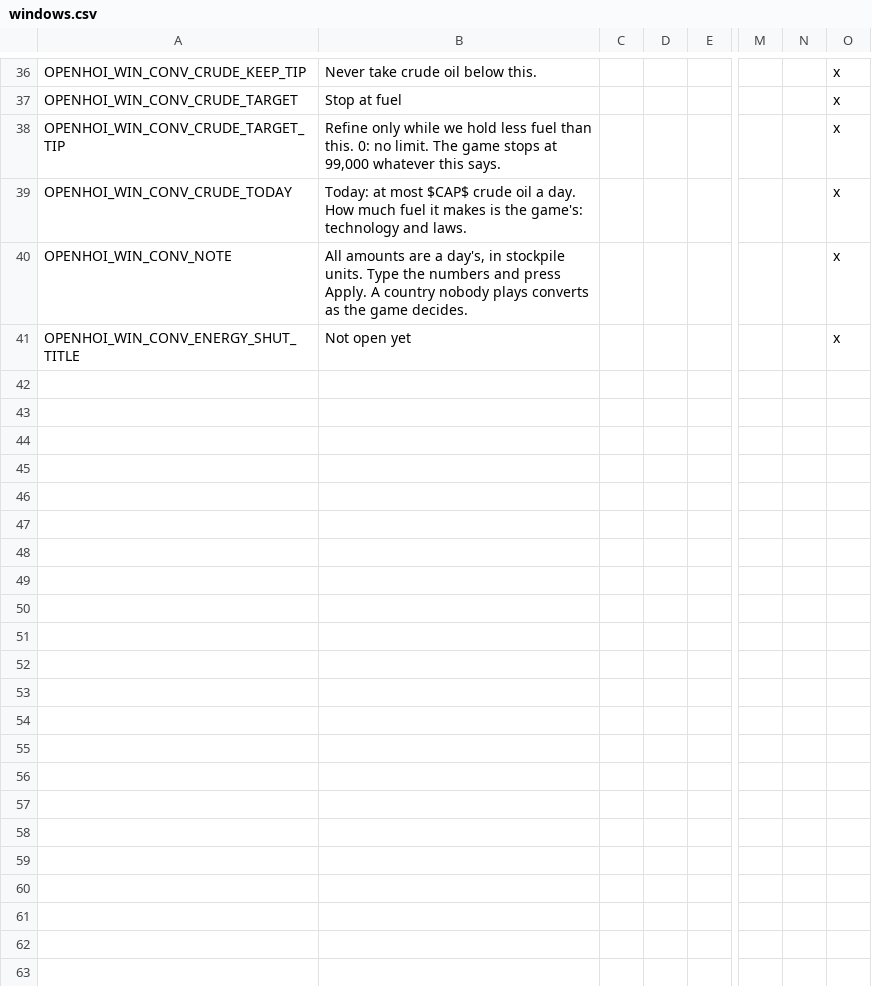
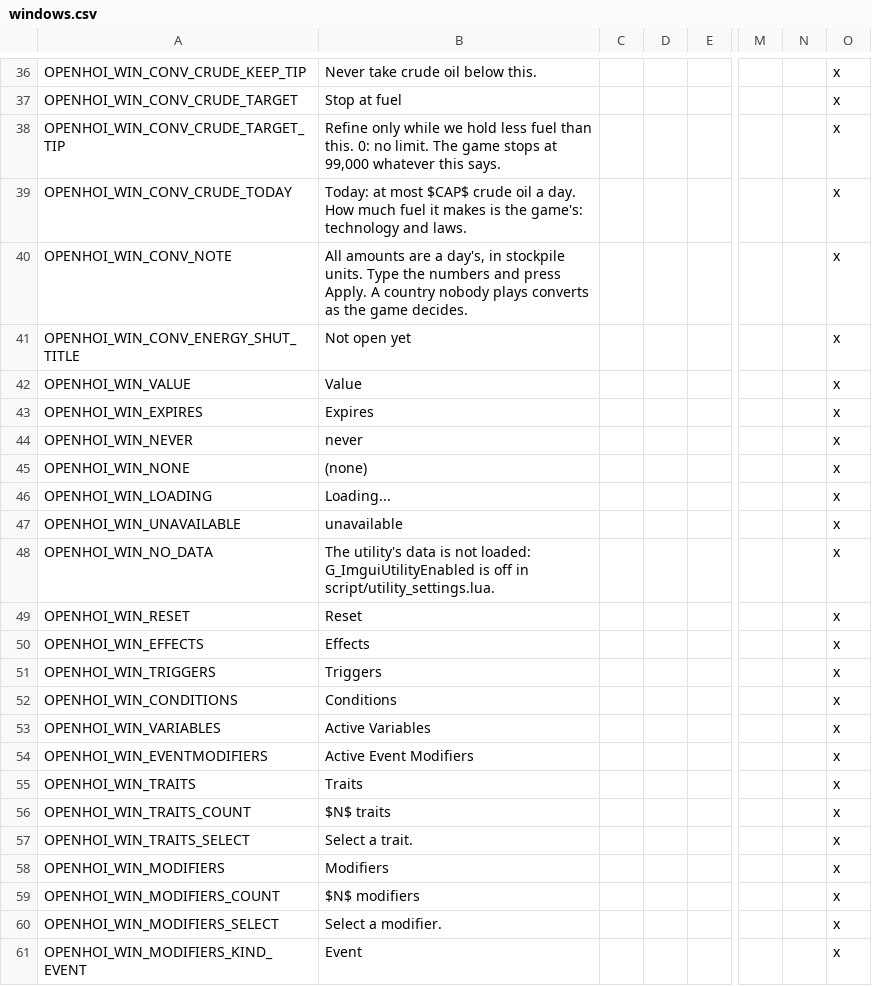
Before and after one commit to oumajgad/BlackICE, a CSV file: localisation/openhoi/windows.csv, drawn as a sheet; only a part is shown, gaps mark what is left out; rows hold the shown columns only; the diff covers the shown part only; the diff names each change by its address in the sheet, - before the commit and + after, or states it on an @@ line.

```diff
--- a/localisation/openhoi/windows.csv
+++ b/localisation/openhoi/windows.csv
+row 42: OPENHOI_WIN_VALUE | Value |  |  |  |  |  | x
+row 43: OPENHOI_WIN_EXPIRES | Expires |  |  |  |  |  | x
+row 44: OPENHOI_WIN_NEVER | never |  |  |  |  |  | x
+row 45: OPENHOI_WIN_NONE | (none) |  |  |  |  |  | x
+row 46: OPENHOI_WIN_LOADING | Loading... |  |  |  |  |  | x
+row 47: OPENHOI_WIN_UNAVAILABLE | unavailable |  |  |  |  |  | x
+row 48: OPENHOI_WIN_NO_DATA | The utility's data is not loaded: G_ImguiUtilityEnabled is off in script/utility_settings.lua. |  |  |  |  |  | x
+row 49: OPENHOI_WIN_RESET | Reset |  |  |  |  |  | x
+row 50: OPENHOI_WIN_EFFECTS | Effects |  |  |  |  |  | x
+row 51: OPENHOI_WIN_TRIGGERS | Triggers |  |  |  |  |  | x
+row 52: OPENHOI_WIN_CONDITIONS | Conditions |  |  |  |  |  | x
+row 53: OPENHOI_WIN_VARIABLES | Active Variables |  |  |  |  |  | x
+row 54: OPENHOI_WIN_EVENTMODIFIERS | Active Event Modifiers |  |  |  |  |  | x
+row 55: OPENHOI_WIN_TRAITS | Traits |  |  |  |  |  | x
+row 56: OPENHOI_WIN_TRAITS_COUNT | $N$ traits |  |  |  |  |  | x
+row 57: OPENHOI_WIN_TRAITS_SELECT | Select a trait. |  |  |  |  |  | x
+row 58: OPENHOI_WIN_MODIFIERS | Modifiers |  |  |  |  |  | x
+row 59: OPENHOI_WIN_MODIFIERS_COUNT | $N$ modifiers |  |  |  |  |  | x
+row 60: OPENHOI_WIN_MODIFIERS_SELECT | Select a modifier. |  |  |  |  |  | x
+row 61: OPENHOI_WIN_MODIFIERS_KIND_EVENT | Event |  |  |  |  |  | x
```
Also changed, not shown: 46 added rows elsewhere in this file, 11 other files.
